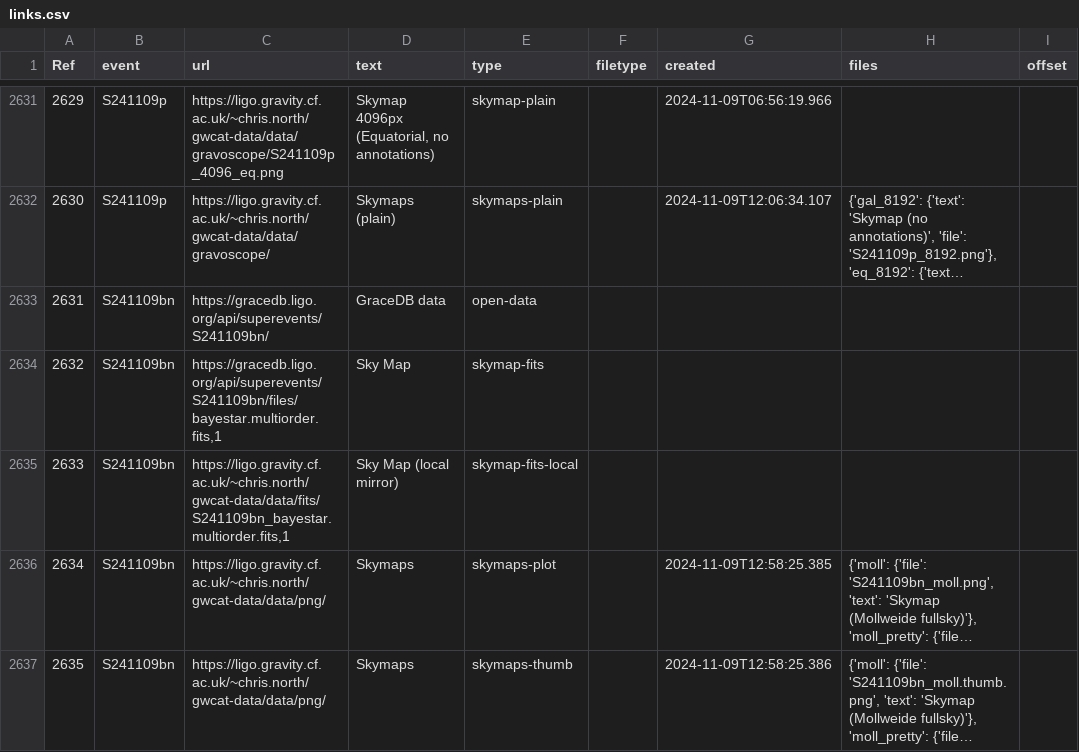
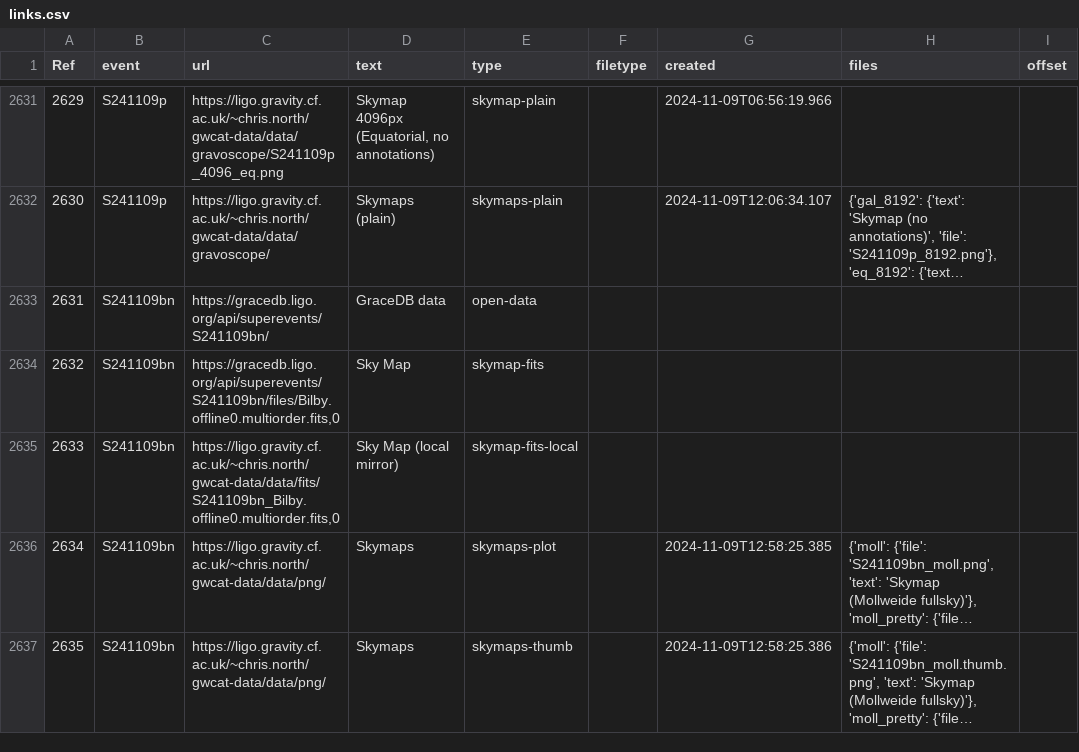
Before and after one commit to cardiffgravity/gwcat-data, a CSV file: docs/data/links.csv, drawn as a sheet; only a part is shown, gaps mark what is left out; long unchanged cells end in …; the diff names each change by its address in the sheet, - before the commit and + after, or states it on an @@ line.

Commit message:
data updated 2024-11-09_16:05:01_GMT (60 days)

```diff
--- a/docs/data/links.csv
+++ b/docs/data/links.csv
-C2634 (url): https://gracedb.ligo.org/api/superevents/S241109bn/files/bayestar.multiorder.fits,1
+C2634 (url): https://gracedb.ligo.org/api/superevents/S241109bn/files/Bilby.offline0.multiorder.fits,0
-C2635 (url): https://ligo.gravity.cf.ac.uk/~chris.north/gwcat-data/data/fits/S241109bn_bayestar.multiorder.fits,1
+C2635 (url): https://ligo.gravity.cf.ac.uk/~chris.north/gwcat-data/data/fits/S241109bn_Bilby.offline0.multiorder.fits,0
```
Also changed, not shown: docs/data/gwosc_gracedb.csv, 11 other files.
